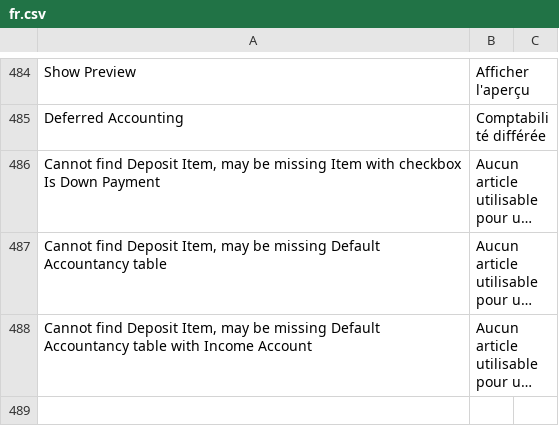
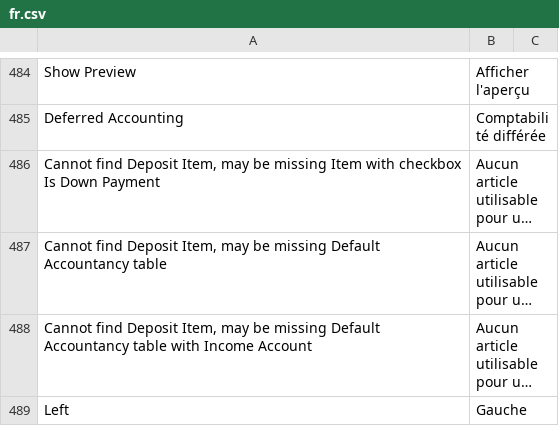
Before and after one commit to scopen-coop/erpnext_france, a CSV file: erpnext_france/translations/fr.csv, drawn as a sheet; only a part is shown, gaps mark what is left out; long unchanged cells end in …; the diff names each change by its address in the sheet, - before the commit and + after, or states it on an @@ line.

Commit message:
fix translation

```diff
--- a/erpnext_france/translations/fr.csv
+++ b/erpnext_france/translations/fr.csv
+row 489: Left | Gauche
```
